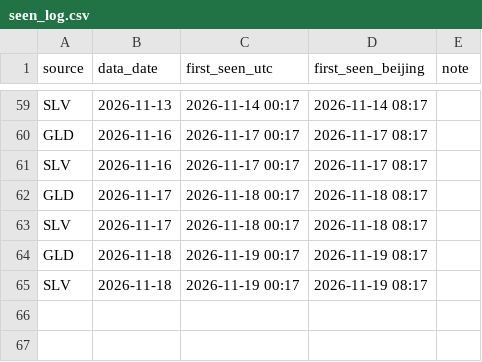
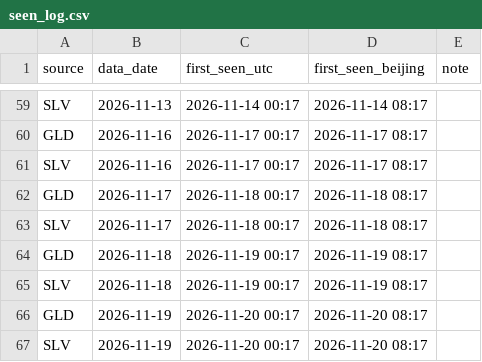
Before and after one commit to Allenvip1/G-E-T-F, a CSV file: data/seen_log.csv, drawn as a sheet; only a part is shown, gaps mark what is left out.

```diff
--- a/data/seen_log.csv
+++ b/data/seen_log.csv
@@ -65 +65,3 @@ GLD,2026-11-18,2026-11-19 00:17,2026-11-19 08:17,
 SLV,2026-11-18,2026-11-19 00:17,2026-11-19 08:17,
+GLD,2026-11-19,2026-11-20 00:17,2026-11-20 08:17,
+SLV,2026-11-19,2026-11-20 00:17,2026-11-20 08:17,
```
Also changed, not shown: data/gld.csv, data/price_gold.csv, 3 other files.
